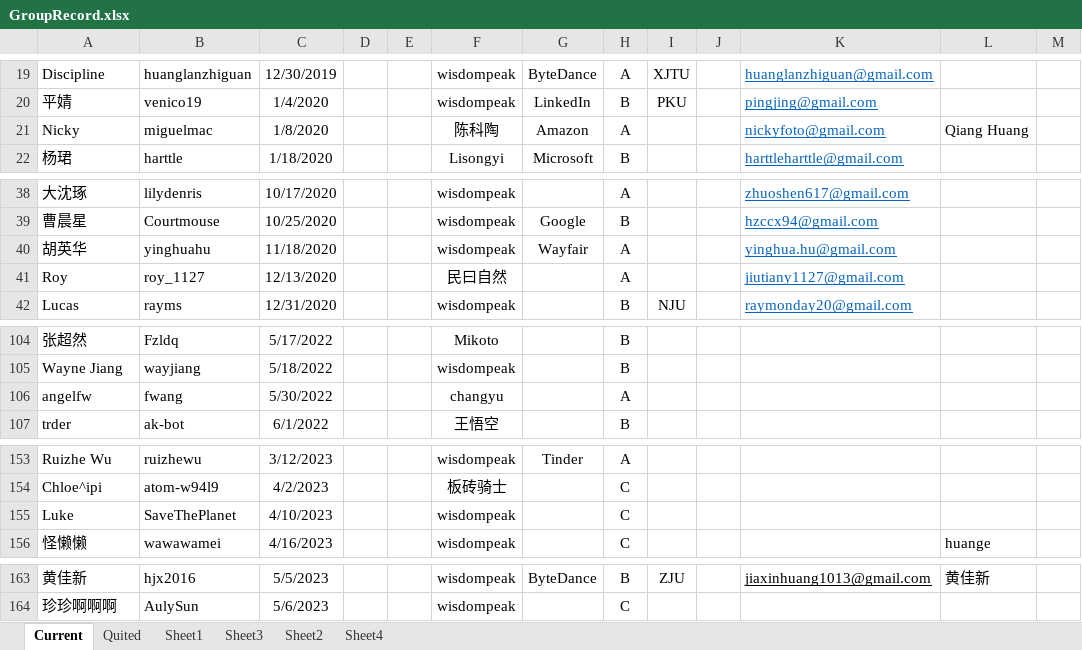
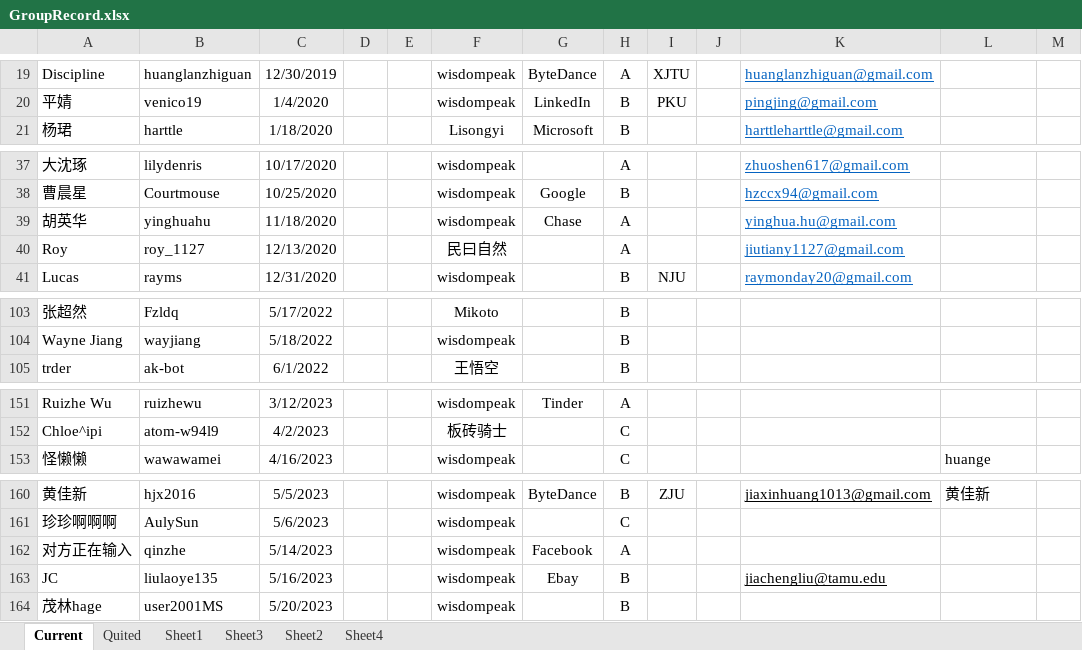
Before and after one commit to wisdompeak/lc-score-board, an Excel workbook: generateEXCEL/Data/Members/GroupRecord.xlsx, sheet Current, drawn as a sheet; only a part is shown, gaps mark what is left out; values as stored, in another font and other column widths than the file's, no borders; removed rows and columns are numbered as before the commit, all else as after; the diff names each change by its address in the sheet, - before the commit and + after, or states it on an @@ line.

```diff
--- a/generateEXCEL/Data/Members/GroupRecord.xlsx (sheet Current)
+++ b/generateEXCEL/Data/Members/GroupRecord.xlsx (sheet Current)
-row 21: Nicky | miguelmac | 1/8/2020 |  |  | 陈科陶 | Amazon | A |  |  | nickyfoto@gmail.com | Qiang Huang
-G39: Wayfair
+G39: Chase
-row 106: angelfw | fwang | 5/30/2022 |  |  | changyu |  | A
-row 155: Luke | SaveThePlanet | 4/10/2023 |  |  | wisdompeak |  | C
+row 162: 对方正在输入 | qinzhe | 5/14/2023 |  |  | wisdompeak | Facebook | A
+row 163: JC | liulaoye135 | 5/16/2023 |  |  | wisdompeak | Ebay | B |  |  | jiachengliu@tamu.edu
+row 164: 茂林hage | user2001MS | 5/20/2023 |  |  | wisdompeak |  | B
```
Also changed, not shown: sheet Quited, generateEXCEL/index.xlsx, 17 other files.
